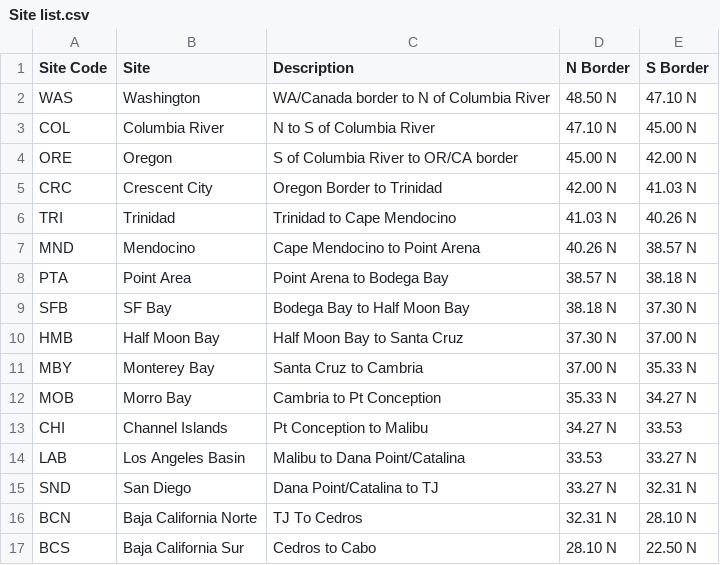
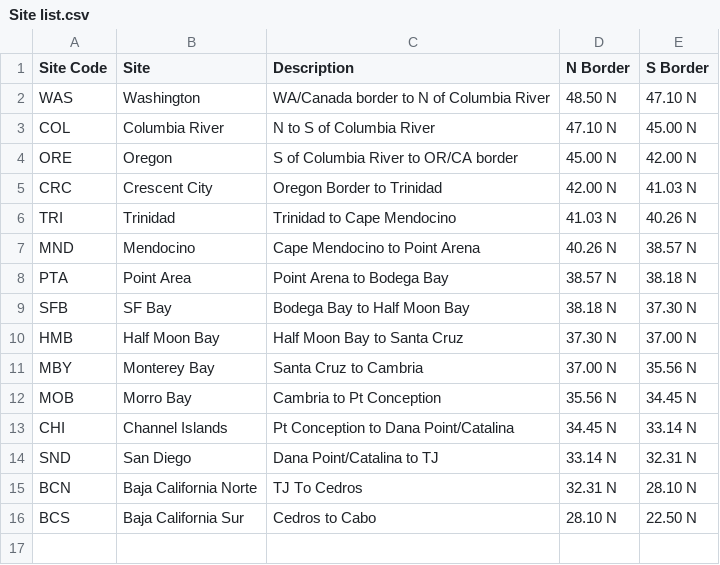
Before and after one commit to asimonis/DrifterPlots, a CSV file: data/Site list.csv, drawn as a sheet.

Commit message:
Update Site Map

```diff
--- a/data/Site list.csv
+++ b/data/Site list.csv
@@ -10,7 +10,6 @@ SFB,SF Bay,Bodega Bay to Half Moon Bay,38.18 N,37.30 N
 HMB,Half Moon Bay,Half Moon Bay to Santa Cruz,37.30 N,37.00 N
-MBY,Monterey Bay,Santa Cruz to Cambria,37.00 N,35.33 N
-MOB,Morro Bay,Cambria to Pt Conception,35.33 N,34.27 N
-CHI,Channel Islands,Pt Conception to Malibu,34.27 N,33.53
-LAB,Los Angeles Basin,Malibu to Dana Point/Catalina,33.53,33.27 N
-SND,San Diego,Dana Point/Catalina to TJ,33.27 N,32.31 N
+MBY,Monterey Bay,Santa Cruz to Cambria,37.00 N,35.56 N
+MOB,Morro Bay,Cambria to Pt Conception,35.56 N,34.45 N
+CHI,Channel Islands,Pt Conception to Dana Point/Catalina,34.45 N,33.14 N
+SND,San Diego,Dana Point/Catalina to TJ,33.14 N,32.31 N
 BCN,Baja California Norte,TJ To Cedros,32.31 N,28.10 N
```
Also changed, not shown: 1 other file.
